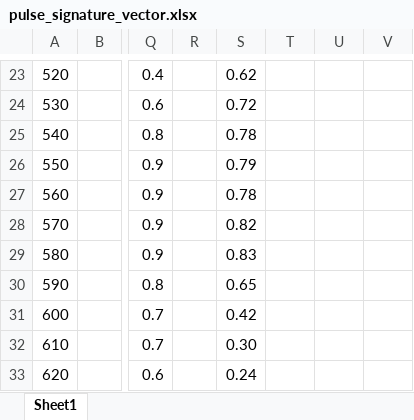
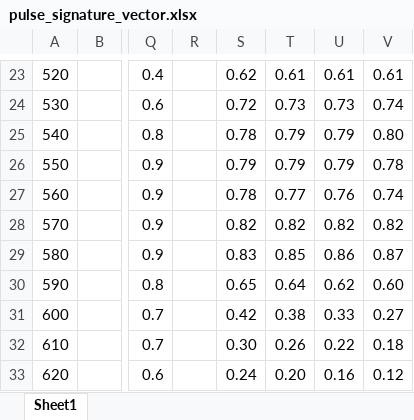
Before and after one commit to boston-dynamics/bosdyn-hospital-bot, an Excel workbook: vitals_collection/drspot/docs/pulse_signature_vector.xlsx, sheet Sheet1, drawn as a sheet; only a part is shown, gaps mark what is left out; values as stored, in another font and other column widths than the file's, no borders; the diff covers the shown part only; the diff names each change by its address in the sheet, - before the commit and + after, or states it on an @@ line.

```diff
--- a/vitals_collection/drspot/docs/pulse_signature_vector.xlsx (sheet Sheet1)
+++ b/vitals_collection/drspot/docs/pulse_signature_vector.xlsx (sheet Sheet1)
-T23: (empty)
+T23: 0.61
-U23: (empty)
+U23: 0.61
-V23: (empty)
+V23: 0.61
-T24: (empty)
+T24: 0.73
-U24: (empty)
+U24: 0.73
-V24: (empty)
+V24: 0.74
-T25:T26: (empty)
+T25:T26: 0.79
-U25:U26: (empty)
+U25:U26: 0.79
-V25: (empty)
+V25: 0.80
-V26: (empty)
+V26: 0.78
-T27: (empty)
+T27: 0.77
-U27: (empty)
+U27: 0.76
-V27: (empty)
+V27: 0.74
-T28: (empty)
+T28: 0.82
-U28: (empty)
+U28: 0.82
-V28: (empty)
+V28: 0.82
-T29: (empty)
+T29: 0.85
-U29: (empty)
+U29: 0.86
-V29: (empty)
+V29: 0.87
-T30: (empty)
+T30: 0.64
-U30: (empty)
+U30: 0.62
-V30: (empty)
+V30: 0.60
-T31: (empty)
+T31: 0.38
-U31: (empty)
+U31: 0.33
-V31: (empty)
+V31: 0.27
-T32: (empty)
+T32: 0.26
-U32: (empty)
+U32: 0.22
-V32: (empty)
+V32: 0.18
-T33: (empty)
+T33: 0.20
-U33: (empty)
+U33: 0.16
-V33: (empty)
+V33: 0.12
```
Also changed, not shown: 150 edited cells elsewhere in this sheet.
